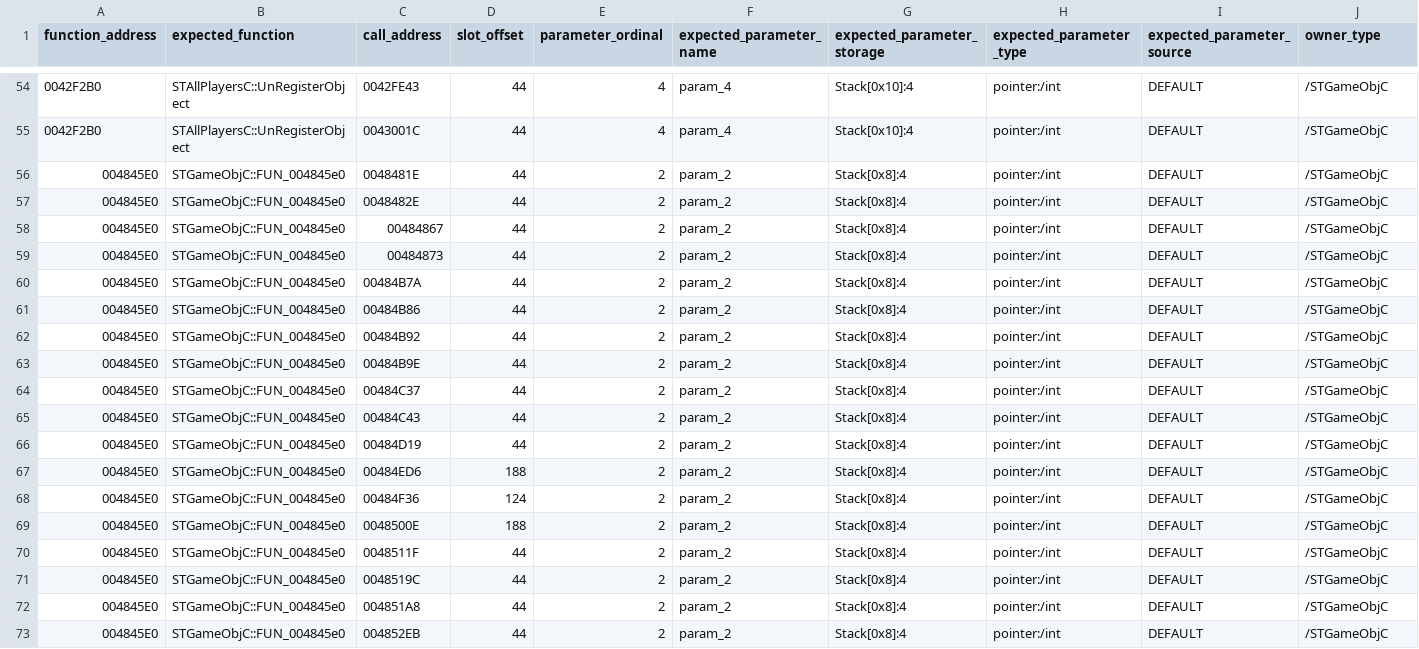
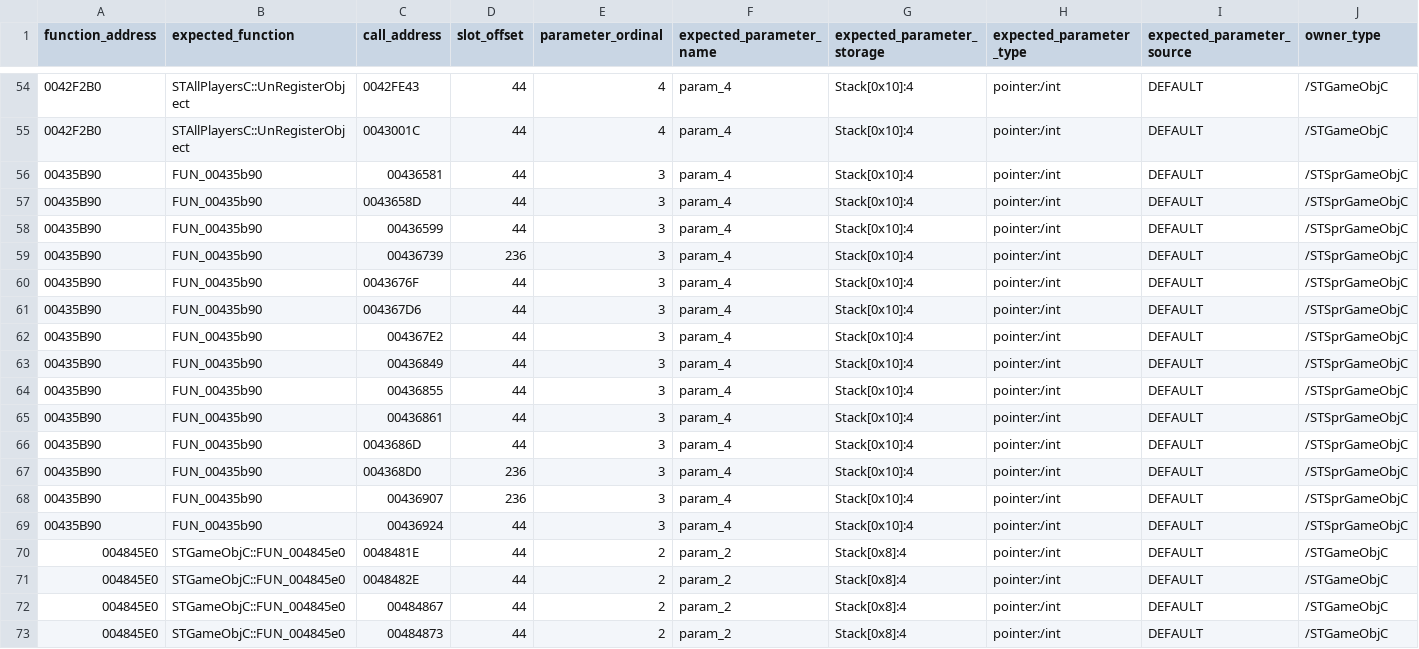
Before and after one commit to prykin/st-decompilation, a TSV file: recovery/ST.exe/polymorphic_receiver_callsites.tsv, drawn as a sheet; only a part is shown, gaps mark what is left out; the shorter side is filled out with more unchanged rows; rows hold the shown columns only; the diff names each change by its address in the sheet, - before the commit and + after, or states it on an @@ line.

```diff
--- a/recovery/ST.exe/polymorphic_receiver_callsites.tsv
+++ b/recovery/ST.exe/polymorphic_receiver_callsites.tsv
+row 56: 00435B90 | FUN_00435b90 | 00436581 | 44 | 3 | param_4 | Stack[0x10]:4 | pointer:/int | DEFAULT | /STSprGameObjC
+row 57: 00435B90 | FUN_00435b90 | 0043658D | 44 | 3 | param_4 | Stack[0x10]:4 | pointer:/int | DEFAULT | /STSprGameObjC
+row 58: 00435B90 | FUN_00435b90 | 00436599 | 44 | 3 | param_4 | Stack[0x10]:4 | pointer:/int | DEFAULT | /STSprGameObjC
+row 59: 00435B90 | FUN_00435b90 | 00436739 | 236 | 3 | param_4 | Stack[0x10]:4 | pointer:/int | DEFAULT | /STSprGameObjC
+row 60: 00435B90 | FUN_00435b90 | 0043676F | 44 | 3 | param_4 | Stack[0x10]:4 | pointer:/int | DEFAULT | /STSprGameObjC
+row 61: 00435B90 | FUN_00435b90 | 004367D6 | 44 | 3 | param_4 | Stack[0x10]:4 | pointer:/int | DEFAULT | /STSprGameObjC
+row 62: 00435B90 | FUN_00435b90 | 004367E2 | 44 | 3 | param_4 | Stack[0x10]:4 | pointer:/int | DEFAULT | /STSprGameObjC
+row 63: 00435B90 | FUN_00435b90 | 00436849 | 44 | 3 | param_4 | Stack[0x10]:4 | pointer:/int | DEFAULT | /STSprGameObjC
+row 64: 00435B90 | FUN_00435b90 | 00436855 | 44 | 3 | param_4 | Stack[0x10]:4 | pointer:/int | DEFAULT | /STSprGameObjC
+row 65: 00435B90 | FUN_00435b90 | 00436861 | 44 | 3 | param_4 | Stack[0x10]:4 | pointer:/int | DEFAULT | /STSprGameObjC
+row 66: 00435B90 | FUN_00435b90 | 0043686D | 44 | 3 | param_4 | Stack[0x10]:4 | pointer:/int | DEFAULT | /STSprGameObjC
+row 67: 00435B90 | FUN_00435b90 | 004368D0 | 236 | 3 | param_4 | Stack[0x10]:4 | pointer:/int | DEFAULT | /STSprGameObjC
+row 68: 00435B90 | FUN_00435b90 | 00436907 | 236 | 3 | param_4 | Stack[0x10]:4 | pointer:/int | DEFAULT | /STSprGameObjC
+row 69: 00435B90 | FUN_00435b90 | 00436924 | 44 | 3 | param_4 | Stack[0x10]:4 | pointer:/int | DEFAULT | /STSprGameObjC
```
Also changed, not shown: recovery/ST.exe/callable_family_audit.tsv, recovery/ST.exe/callable_receiver_proposals.tsv, 56 other files.
